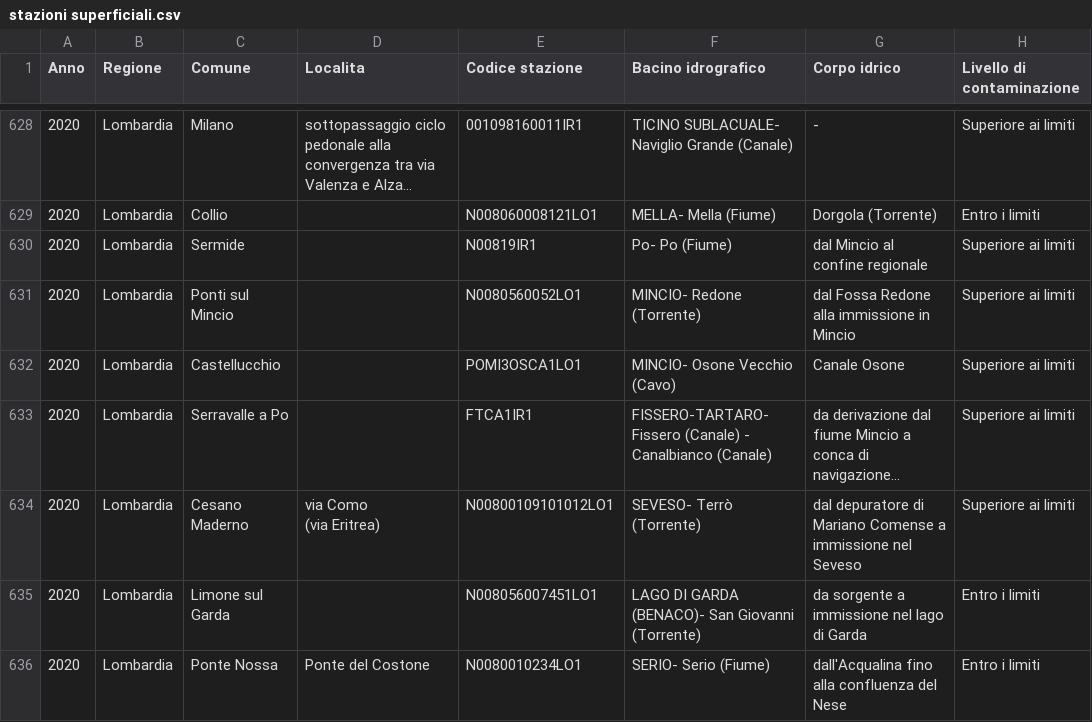
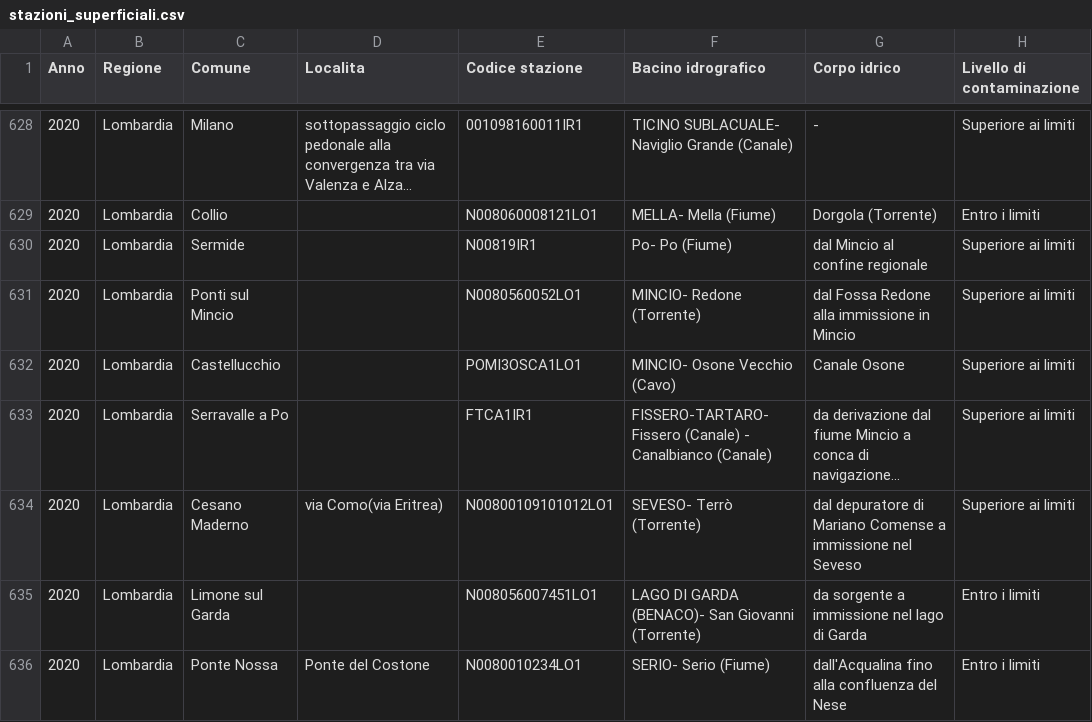
Before and after one commit to parwal-lp/EnVis, a CSV file: data/original/stazioni_superficiali.csv (was data/original/stazioni superficiali.csv), drawn as a sheet; only a part is shown, gaps mark what is left out; long unchanged cells end in …; ↵ is a line break in a cell; the diff names each change by its address in the sheet, - before the commit and + after, or states it on an @@ line.

```diff
--- a/data/original/stazioni superficiali.csv
+++ b/data/original/stazioni_superficiali.csv
-D634 (Localita): via Como ↵ (via Eritrea)
+D634 (Localita): via Como(via Eritrea)
```
Also changed, not shown: data/processed/pcaResults.csv, 14 other files.
